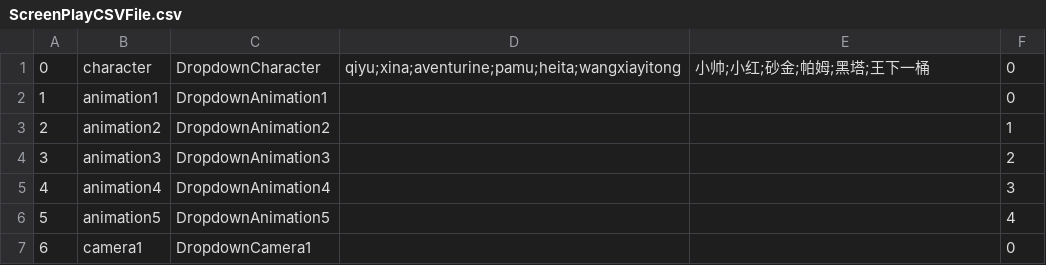
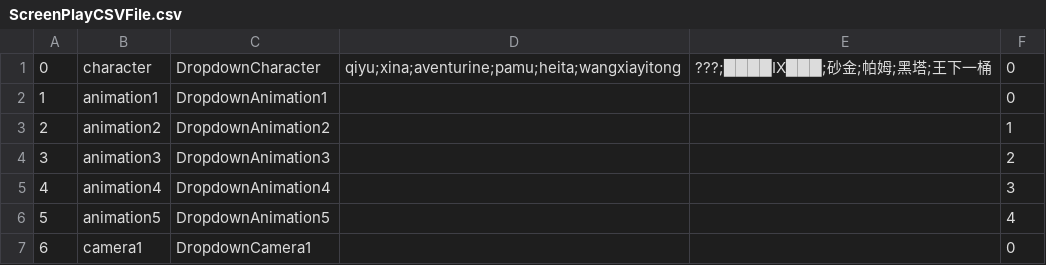
Before and after one commit to YYHHOrganization/GameDemo2024, a CSV file: Assets/Designer/CsvTable/ScreenPlayCSVFile.csv, drawn as a sheet; only a part is shown.

```diff
--- a/Assets/Designer/CsvTable/ScreenPlayCSVFile.csv
+++ b/Assets/Designer/CsvTable/ScreenPlayCSVFile.csv
@@ -1,2 +1,2 @@
-0,character,DropdownCharacter,qiyu;xina;aventurine;pamu;heita;wangxiayitong,小帅;小红;砂金;帕姆;黑塔;王下一桶,0
+0,character,DropdownCharacter,qiyu;xina;aventurine;pamu;heita;wangxiayitong,???;████IX███;砂金;帕姆;黑塔;王下一桶,0
 1,animation1,DropdownAnimation1,,,0
```
Also changed, not shown: Assets/Designer/CsvTable/ExpressionCSVFile.csv, 48 other files.
